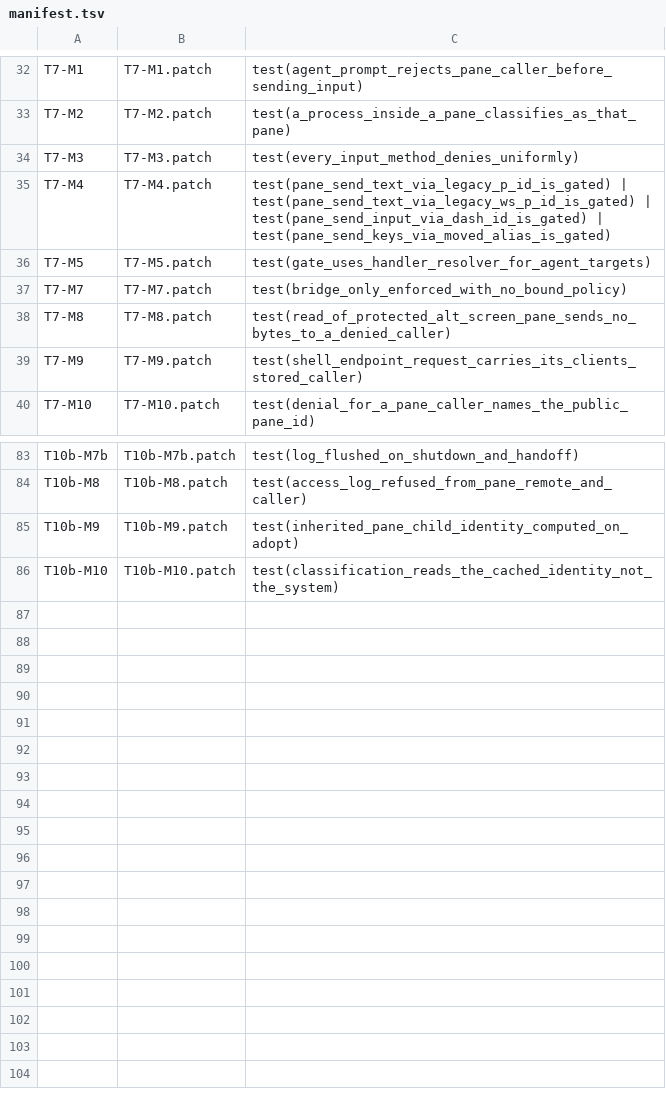
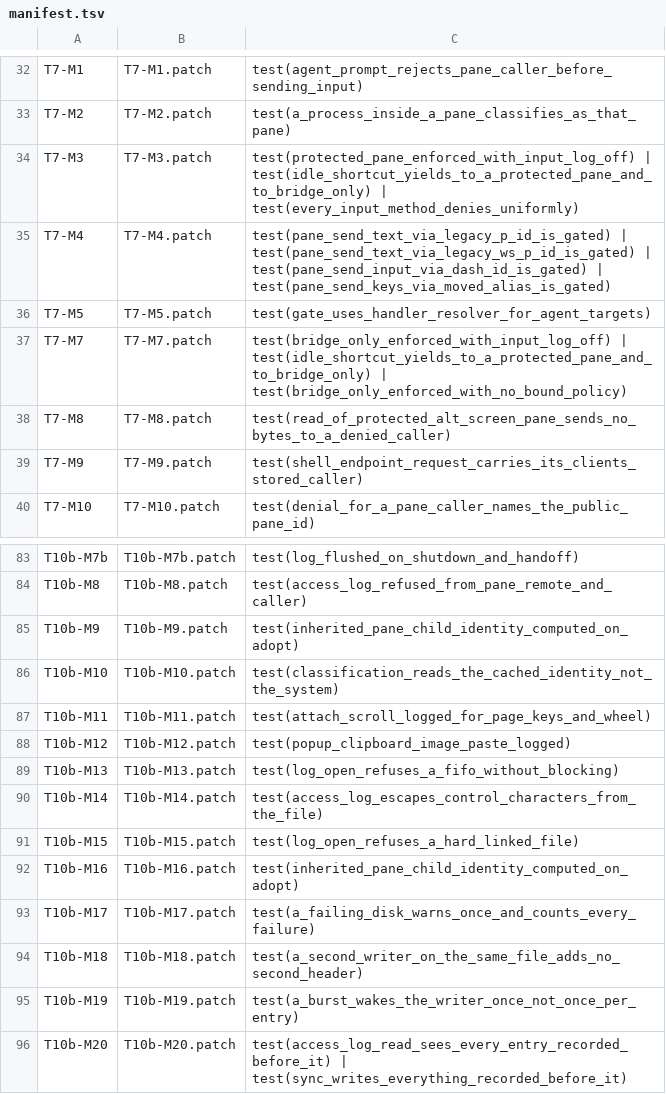
Before and after one commit to Exploded-views/herdr, a TSV file: scripts/fork/mutants/manifest.tsv, drawn as a sheet; only a part is shown, gaps mark what is left out.

```diff
--- a/scripts/fork/mutants/manifest.tsv
+++ b/scripts/fork/mutants/manifest.tsv
@@ -33,6 +33,6 @@ T7-M1	T7-M1.patch	test(agent_prompt_rejects_pane_caller_before_sending_input)
 T7-M2	T7-M2.patch	test(a_process_inside_a_pane_classifies_as_that_pane)
-T7-M3	T7-M3.patch	test(every_input_method_denies_uniformly)
+T7-M3	T7-M3.patch	test(protected_pane_enforced_with_input_log_off) | test(idle_shortcut_yields_to_a_protected_pane_and_to_bridge_only) | test(every_input_method_denies_uniformly)
 T7-M4	T7-M4.patch	test(pane_send_text_via_legacy_p_id_is_gated) | test(pane_send_text_via_legacy_ws_p_id_is_gated) | test(pane_send_input_via_dash_id_is_gated) | test(pane_send_keys_via_moved_alias_is_gated)
 T7-M5	T7-M5.patch	test(gate_uses_handler_resolver_for_agent_targets)
-T7-M7	T7-M7.patch	test(bridge_only_enforced_with_no_bound_policy)
+T7-M7	T7-M7.patch	test(bridge_only_enforced_with_input_log_off) | test(idle_shortcut_yields_to_a_protected_pane_and_to_bridge_only) | test(bridge_only_enforced_with_no_bound_policy)
 T7-M8	T7-M8.patch	test(read_of_protected_alt_screen_pane_sends_no_bytes_to_a_denied_caller)
@@ -86 +86,11 @@ T10b-M9	T10b-M9.patch	test(inherited_pane_child_identity_computed_on_adopt)
 T10b-M10	T10b-M10.patch	test(classification_reads_the_cached_identity_not_the_system)
+T10b-M11	T10b-M11.patch	test(attach_scroll_logged_for_page_keys_and_wheel)
+T10b-M12	T10b-M12.patch	test(popup_clipboard_image_paste_logged)
+T10b-M13	T10b-M13.patch	test(log_open_refuses_a_fifo_without_blocking)
+T10b-M14	T10b-M14.patch	test(access_log_escapes_control_characters_from_the_file)
+T10b-M15	T10b-M15.patch	test(log_open_refuses_a_hard_linked_file)
+T10b-M16	T10b-M16.patch	test(inherited_pane_child_identity_computed_on_adopt)
+T10b-M17	T10b-M17.patch	test(a_failing_disk_warns_once_and_counts_every_failure)
+T10b-M18	T10b-M18.patch	test(a_second_writer_on_the_same_file_adds_no_second_header)
+T10b-M19	T10b-M19.patch	test(a_burst_wakes_the_writer_once_not_once_per_entry)
+T10b-M20	T10b-M20.patch	test(access_log_read_sees_every_entry_recorded_before_it) | test(sync_writes_everything_recorded_before_it)
```
Also changed, not shown: 37 other files.
